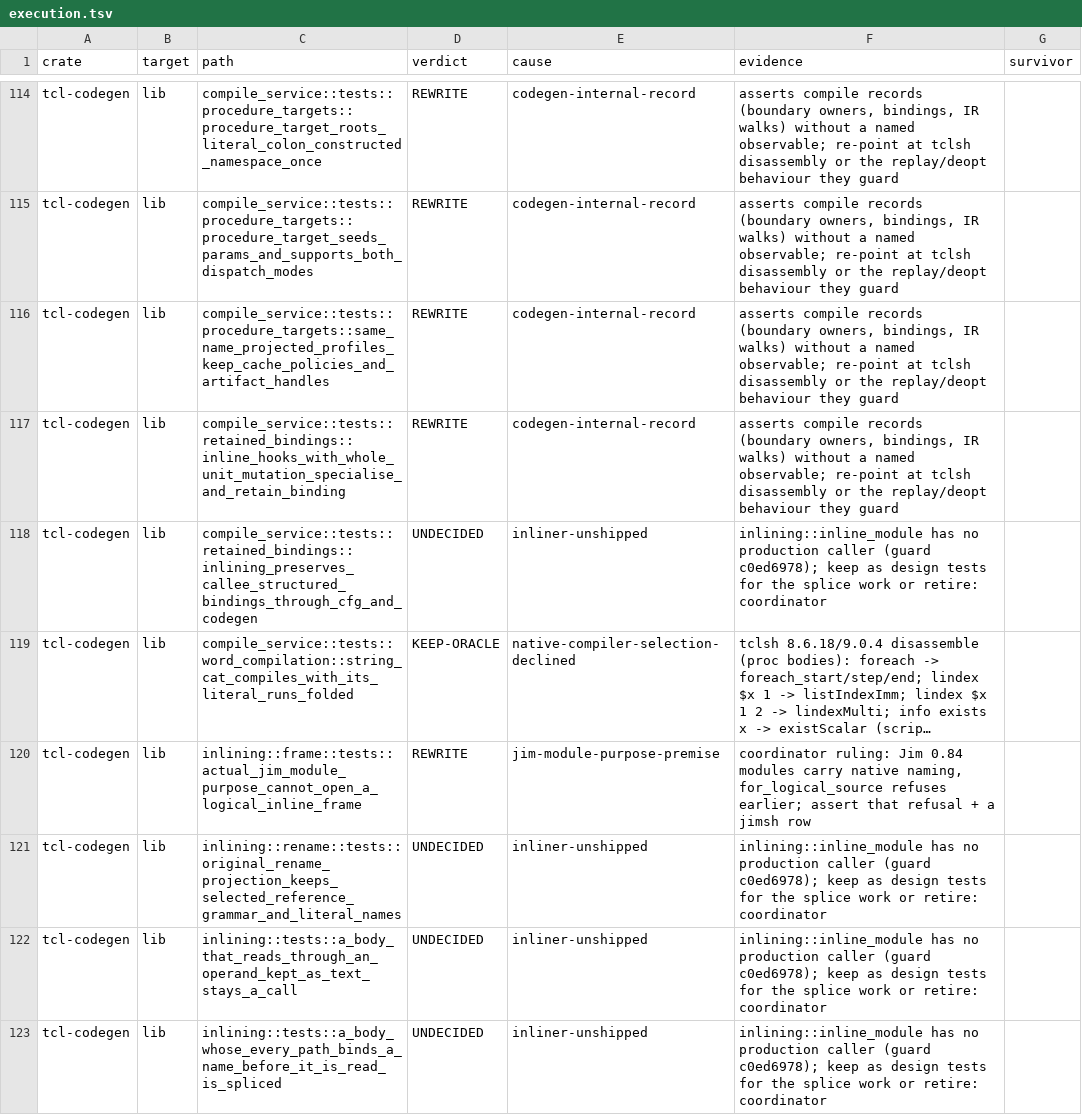
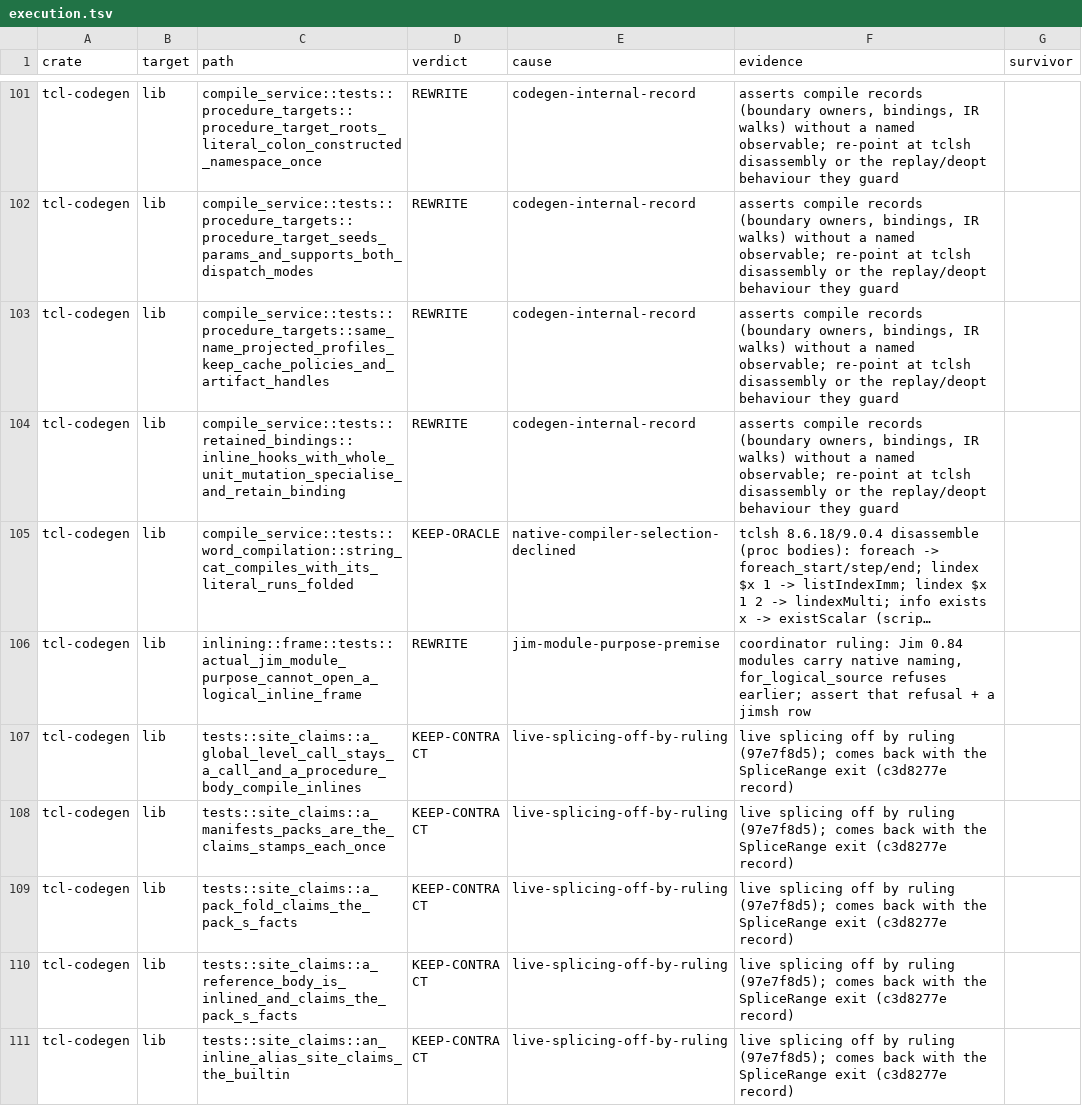
Before and after one commit to bitwisecook/tcl-lsp, a TSV file: docs/work/test-scrub/ledger/execution.tsv, drawn as a sheet; only a part is shown, gaps mark what is left out; the shorter side is filled out with more unchanged rows; long unchanged cells end in …; the diff covers the shown part only; the diff names each change by its address in the sheet, - before the commit and + after, or states it on an @@ line.

```diff
--- a/docs/work/test-scrub/ledger/execution.tsv
+++ b/docs/work/test-scrub/ledger/execution.tsv
-row 118: tcl-codegen | lib | compile_service::tests::retained_bindings::inlining_preserves_callee_structured_bindings_through_cfg_and_codegen | UNDECIDED | inliner-unshipped | inlining::inline_module has no production caller (guard c0ed6978); keep as design tests for the splice work or retire: coordinator
-row 121: tcl-codegen | lib | inlining::rename::tests::original_rename_projection_keeps_selected_reference_grammar_and_literal_names | UNDECIDED | inliner-unshipped | inlining::inline_module has no production caller (guard c0ed6978); keep as design tests for the splice work or retire: coordinator
-row 122: tcl-codegen | lib | inlining::tests::a_body_that_reads_through_an_operand_kept_as_text_stays_a_call | UNDECIDED | inliner-unshipped | inlining::inline_module has no production caller (guard c0ed6978); keep as design tests for the splice work or retire: coordinator
-row 123: tcl-codegen | lib | inlining::tests::a_body_whose_every_path_binds_a_name_before_it_is_read_is_spliced | UNDECIDED | inliner-unshipped | inlining::inline_module has no production caller (guard c0ed6978); keep as design tests for the splice work or retire: coordinator
```
Also changed, not shown: 19 removed rows elsewhere in this file, 2 other files.
